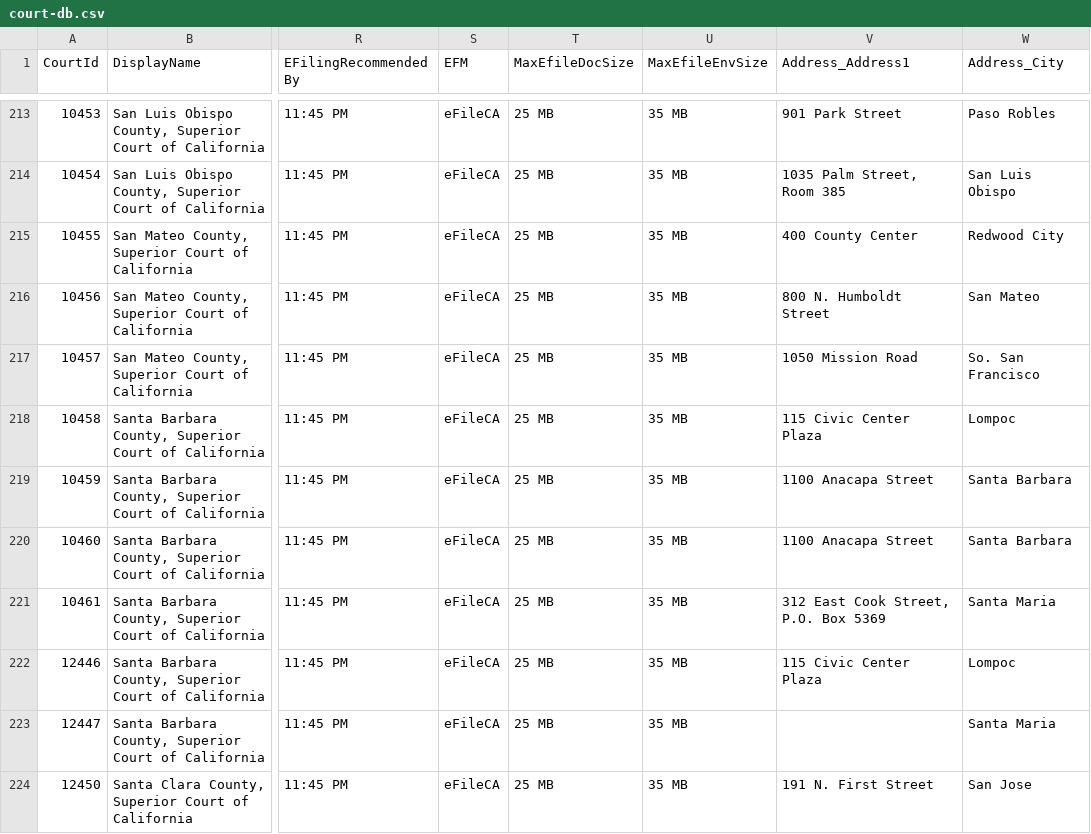
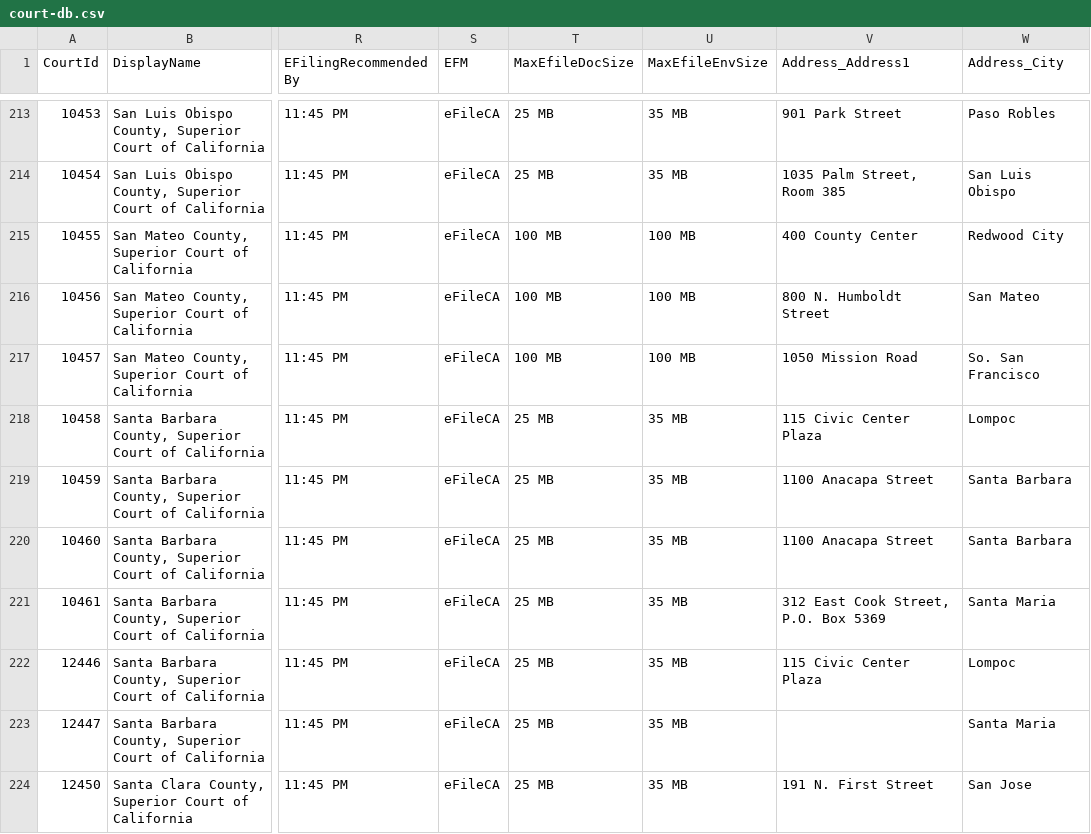
Before and after one commit to RichardOL1400/onelegal-court-lookup, a CSV file: court-db.csv, drawn as a sheet; only a part is shown, gaps mark what is left out; the diff names each change by its address in the sheet, - before the commit and + after, or states it on an @@ line.

Commit message:
San Mateo File Size to 100MB

```diff
--- a/court-db.csv
+++ b/court-db.csv
-T215:T217 (MaxEfileDocSize): 25 MB
+T215:T217 (MaxEfileDocSize): 100 MB
-U215:U217 (MaxEfileEnvSize): 35 MB
+U215:U217 (MaxEfileEnvSize): 100 MB
```
